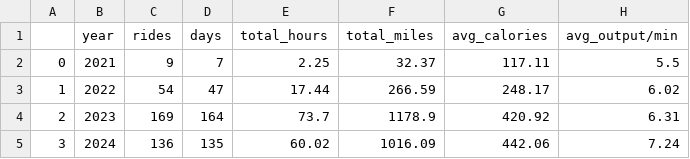
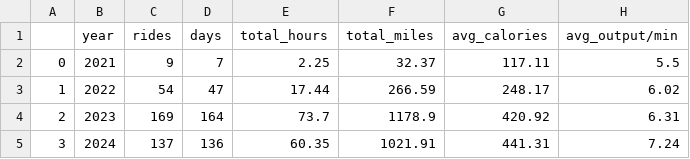
Before and after one commit to cyrii42/peloton, a CSV file: data/year_table.csv, drawn as a sheet.

```diff
--- a/data/year_table.csv
+++ b/data/year_table.csv
@@ -4,2 +4,2 @@
 2,2023,169,164,73.7,1178.9,420.92,6.31
-3,2024,136,135,60.02,1016.09,442.06,7.24
+3,2024,137,136,60.35,1021.91,441.31,7.24
```
Also changed, not shown: data/month_table.csv, data/processed_workouts_data.csv, 4 other files.
